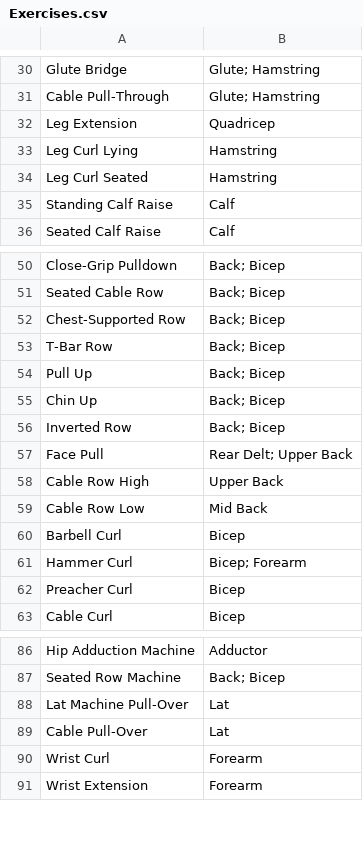
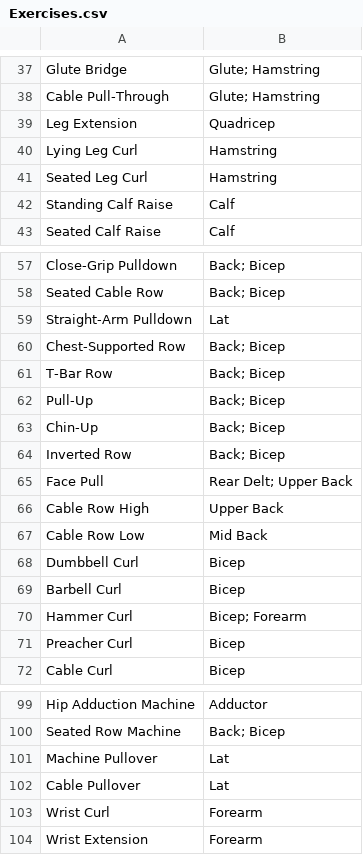
Before and after one commit to repen7ant/WorkoutTrackerV2, a CSV file: bot/data/Exercises.csv, drawn as a sheet; only a part is shown, gaps mark what is left out; the diff covers the shown part only.

```diff
--- a/bot/data/Exercises.csv
+++ b/bot/data/Exercises.csv
@@ -32,4 +39,4 @@ Cable Pull-Through,Glute; Hamstring
 Leg Extension,Quadricep
-Leg Curl Lying,Hamstring
-Leg Curl Seated,Hamstring
+Lying Leg Curl,Hamstring
+Seated Leg Curl,Hamstring
 Standing Calf Raise,Calf
@@ -51,6 +58,7 @@ Close-Grip Pulldown,Back; Bicep
 Seated Cable Row,Back; Bicep
+Straight-Arm Pulldown,Lat
 Chest-Supported Row,Back; Bicep
 T-Bar Row,Back; Bicep
-Pull Up,Back; Bicep
-Chin Up,Back; Bicep
+Pull-Up,Back; Bicep
+Chin-Up,Back; Bicep
 Inverted Row,Back; Bicep
@@ -59,2 +67,3 @@ Cable Row High,Upper Back
 Cable Row Low,Mid Back
+Dumbbell Curl,Bicep
 Barbell Curl,Bicep
@@ -87,4 +100,4 @@ Hip Adduction Machine,Adductor
 Seated Row Machine,Back; Bicep
-Lat Machine Pull-Over,Lat
-Cable Pull-Over,Lat
+Machine Pullover,Lat
+Cable Pullover,Lat
 Wrist Curl,Forearm
```
Also changed, not shown: 11 added rows and 1 edited cell elsewhere in this file, 1 other file.
